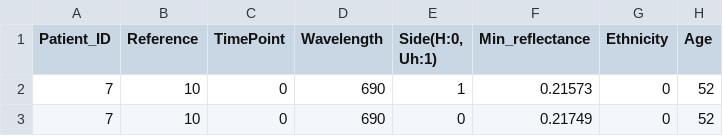
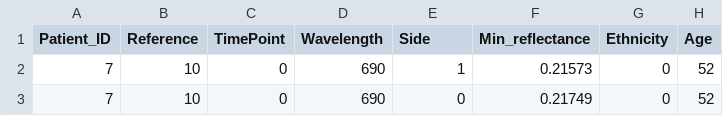
Before and after one commit to maryammomtahen/July28, a CSV file: Dataset1 patient-specific info 4 Wavelength h vs uh.csv, drawn as a sheet; only a part is shown; the diff names each change by its address in the sheet, - before the commit and + after, or states it on an @@ line.

Commit message:
Add files via upload

```diff
--- a/Dataset1 patient-specific info 4 Wavelength h vs uh.csv
+++ b/Dataset1 patient-specific info 4 Wavelength h vs uh.csv
-E1: Side(H:0, Uh:1)
+E1: Side
```
